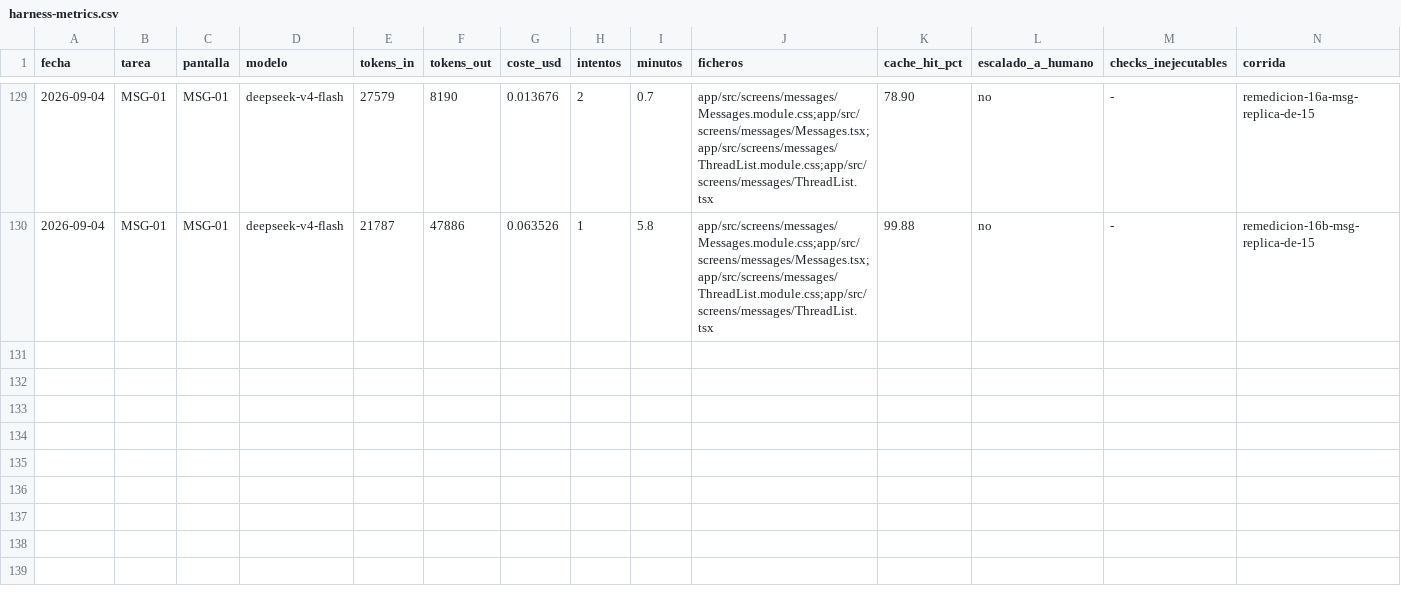
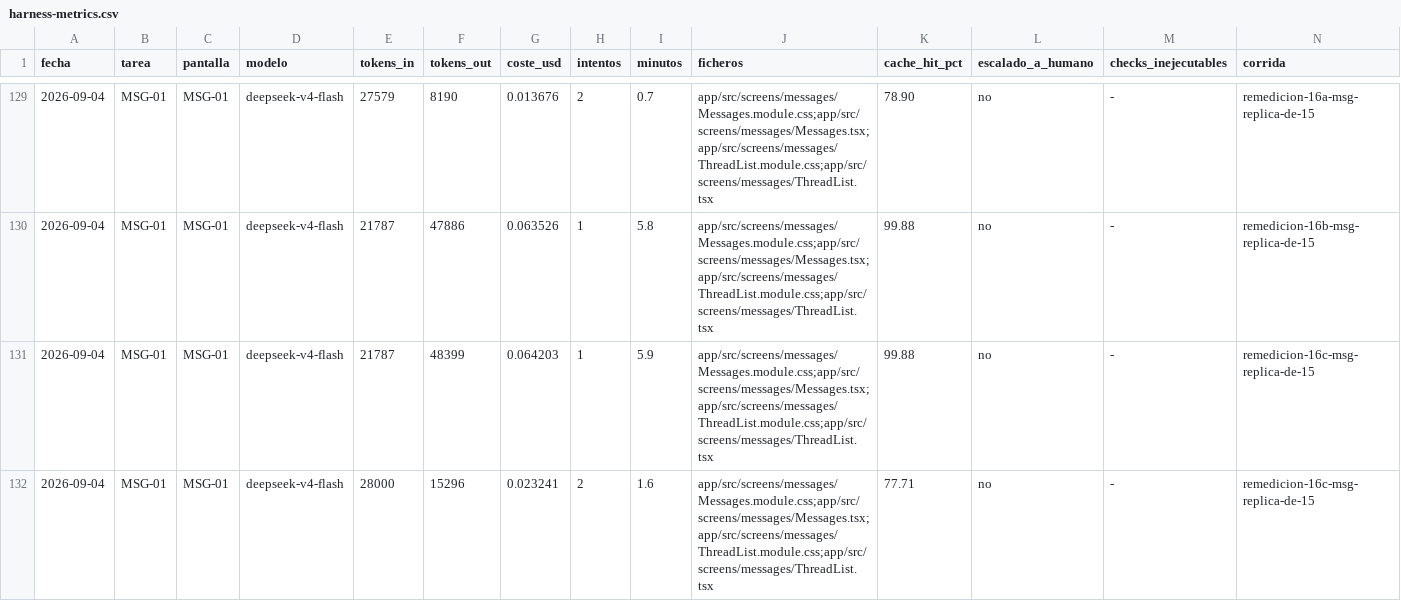
Before and after one commit to aguillensp-sudo/RinWorld.io, a CSV file: openspec/mvp/harness-metrics.csv, drawn as a sheet; only a part is shown, gaps mark what is left out; rows hold the shown columns only; the diff names each change by its address in the sheet, - before the commit and + after, or states it on an @@ line.

```diff
--- a/openspec/mvp/harness-metrics.csv
+++ b/openspec/mvp/harness-metrics.csv
+row 131: 2026-09-04 | MSG-01 | MSG-01 | deepseek-v4-flash | 21787 | 48399 | 0.064203 | 1 | 5.9 | app/src/screens/messages/Messages.module.css;app/src/screens/messages/Messages.tsx;app/src/screens/messages/ThreadList.module.css;app/src/screens/messages/ThreadList.tsx | 99.88 | no | - | remedicion-16c-msg-replica-de-15
+row 132: 2026-09-04 | MSG-01 | MSG-01 | deepseek-v4-flash | 28000 | 15296 | 0.023241 | 2 | 1.6 | app/src/screens/messages/Messages.module.css;app/src/screens/messages/Messages.tsx;app/src/screens/messages/ThreadList.module.css;app/src/screens/messages/ThreadList.tsx | 77.71 | no | - | remedicion-16c-msg-replica-de-15
```
Also changed, not shown: 3 other files.
